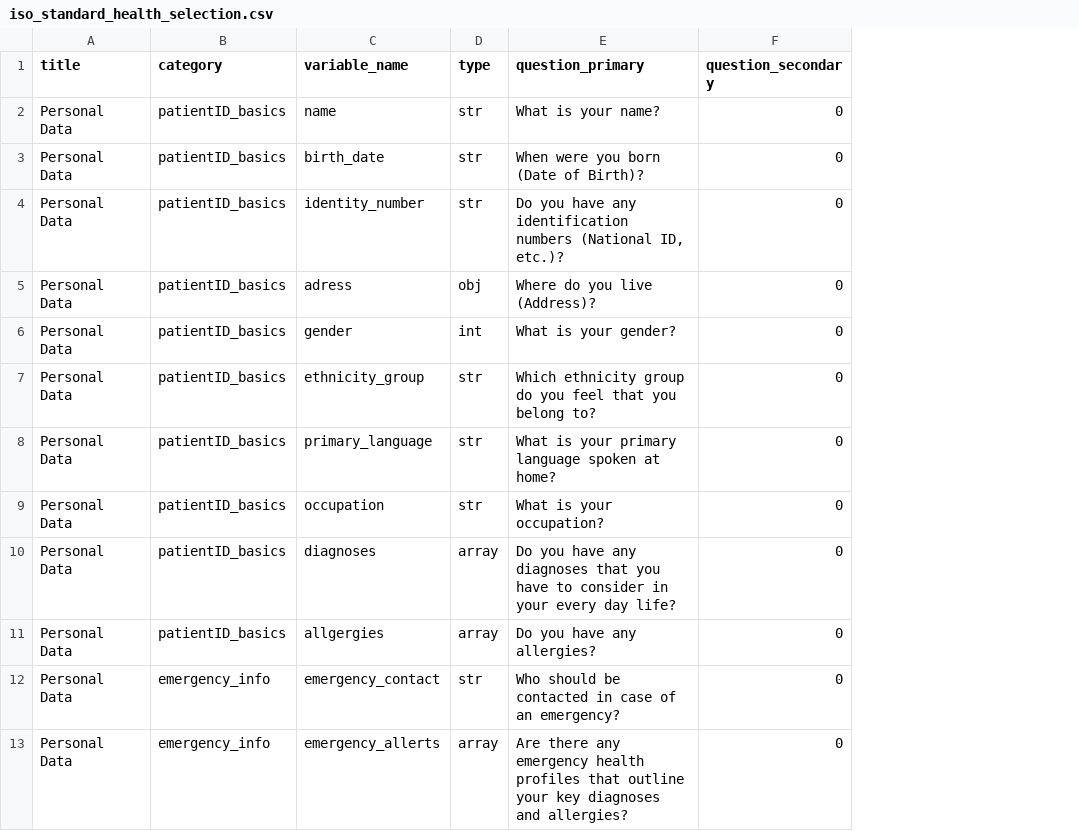
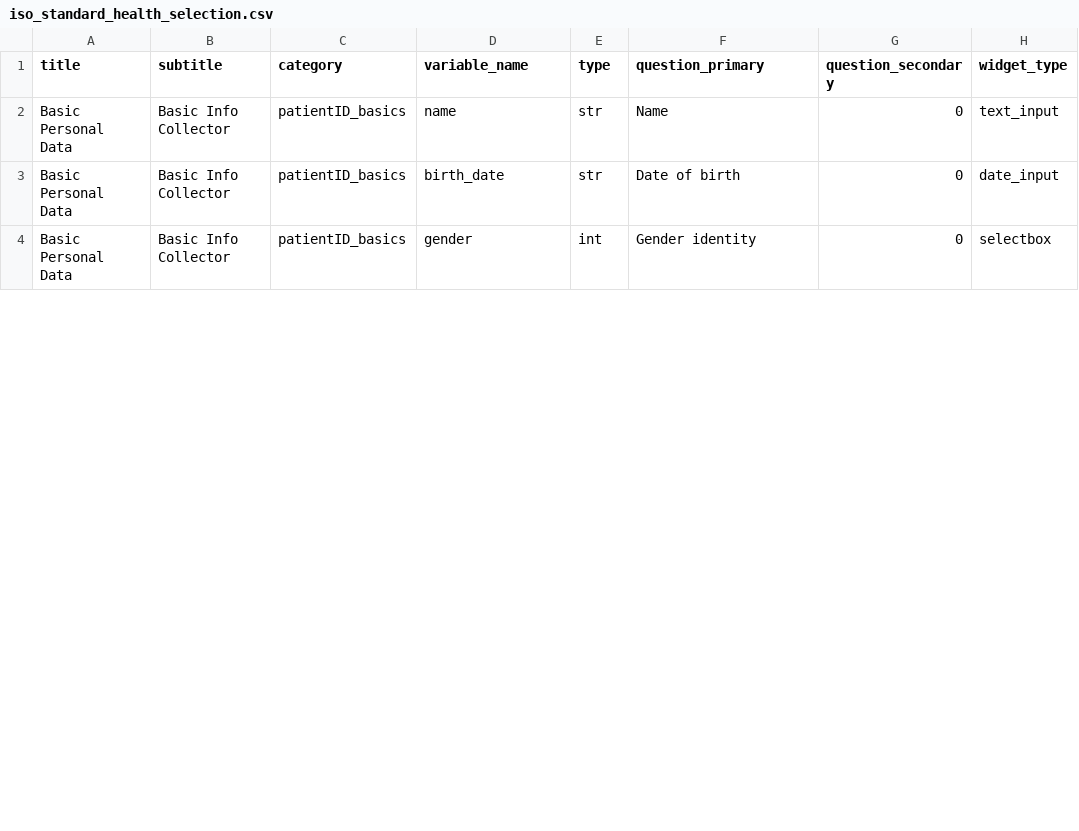
Before and after one commit to liecha/iso_standard_health_collector, a CSV file: data/iso_standard_health_selection.csv, drawn as a sheet; only a part is shown; removed rows and columns are numbered as before the commit, all else as after; the diff covers the shown part only; the diff names each change by its address in the sheet, - before the commit and + after, or states it on an @@ line.

Commit message:
Basic dummy demonstative form to fill in

```diff
--- a/data/iso_standard_health_selection.csv
+++ b/data/iso_standard_health_selection.csv
+column B (subtitle), rows 2-4: all Basic Info Collector
+column H (widget_type), rows 2-4: text_input | date_input | selectbox
-A2:A3 (title): Personal Data
+A2:A3 (title): Basic Personal Data
-F2 (question_primary): What is your name?
+F2 (question_primary): Name
-F3 (question_primary): When were you born (Date of Birth)?
+F3 (question_primary): Date of birth
-row 4: Personal Data | patientID_basics | identity_number | str | Do you have any identification numbers (National ID, etc.)? | 0
-row 5: Personal Data | patientID_basics | adress | obj | Where do you live (Address)? | 0
-A4 (title): Personal Data
+A4 (title): Basic Personal Data
-F4 (question_primary): What is your gender?
+F4 (question_primary): Gender identity
-row 7: Personal Data | patientID_basics | ethnicity_group | str | Which ethnicity group do you feel that you belong to? | 0
-row 8: Personal Data | patientID_basics | primary_language | str | What is your primary language spoken at home? | 0
-row 9: Personal Data | patientID_basics | occupation | str | What is your occupation? | 0
-row 10: Personal Data | patientID_basics | diagnoses | array | Do you have any diagnoses that you have to consider in your every day life? | 0
-row 11: Personal Data | patientID_basics | allgergies | array | Do you have any allergies? | 0
-row 12: Personal Data | emergency_info | emergency_contact | str | Who should be contacted in case of an emergency? | 0
-row 13: Personal Data | emergency_info | emergency_allerts | array | Are there any emergency health profiles that outline your key diagnoses and allergies? | 0
```
Also changed, not shown: 12 added rows, 2 removed rows and 18 edited cells elsewhere in this file, 7 other files.
